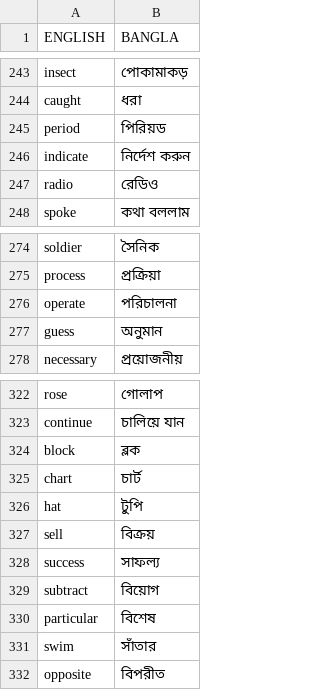
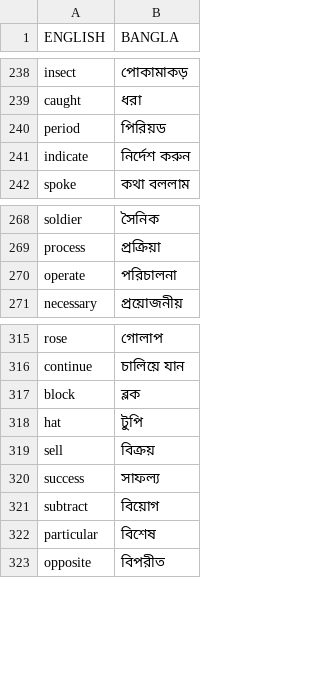
Before and after one commit to numanzamandipuu/Python-Bootcamp, a CSV file: Day 31 - Intermediate - Flash Card App Capstone Project/05 - Solution & Walkthrough for Saving Progress/Data/to_learn.csv, drawn as a sheet; only a part is shown, gaps mark what is left out; the diff covers the shown part only.

```diff
--- a/Day 31 - Intermediate - Flash Card App Capstone Project/05 - Solution & Walkthrough for Saving Progress/Data/to_learn.csv
+++ b/Day 31 - Intermediate - Flash Card App Capstone Project/05 - Solution & Walkthrough for Saving Progress/Data/to_learn.csv
@@ -246,3 +241,2 @@ period,পিরিয়ড
 indicate,নির্দেশ করুন
-radio,রেডিও
 spoke,কথা বললাম
@@ -276,3 +270,2 @@ process,প্রক্রিয়া
 operate,পরিচালনা
-guess,অনুমান
 necessary,প্রয়োজনীয়
@@ -324,3 +317,2 @@ continue,চালিয়ে যান
 block,ব্লক
-chart,চার্ট
 hat,টুপি
@@ -330,3 +322,2 @@ subtract,বিয়োগ
 particular,বিশেষ
-swim,সাঁতার
 opposite,বিপরীত
```
Also changed, not shown: 5 removed rows elsewhere in this file, 1 other file.
